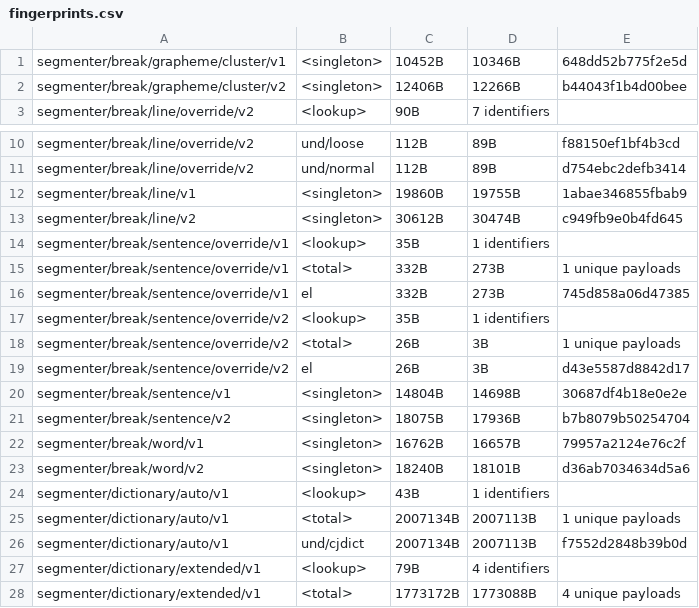
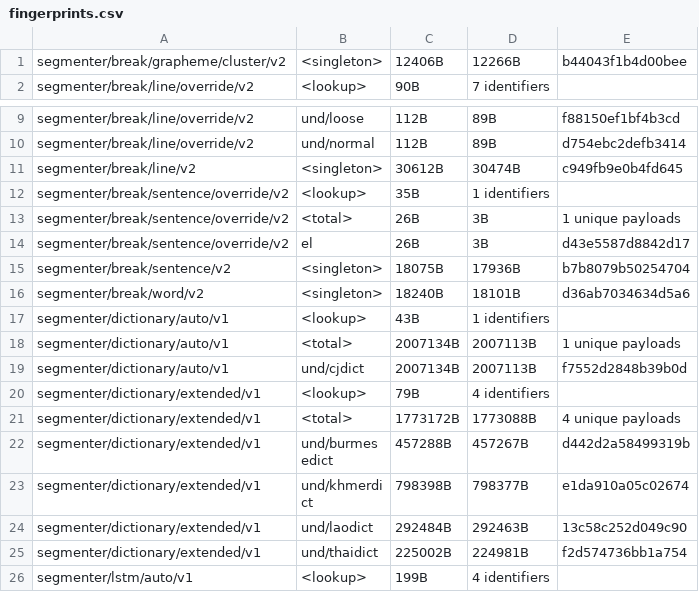
Before and after one commit to unicode-org/icu4x, a CSV file: provider/data/segmenter/fingerprints.csv, drawn as a sheet; only a part is shown, gaps mark what is left out; the shorter side is filled out with more unchanged rows.

Commit message:
stabilize new segmenter impl

```diff
--- a/provider/data/segmenter/fingerprints.csv
+++ b/provider/data/segmenter/fingerprints.csv
@@ -1,2 +1 @@
-segmenter/break/grapheme/cluster/v1, <singleton>, 10452B, 10346B, 648dd52b775f2e5d
 segmenter/break/grapheme/cluster/v2, <singleton>, 12406B, 12266B, b44043f1b4d00bee
@@ -11,7 +10,3 @@ segmenter/break/line/override/v2, und/loose, 112B, 89B, f88150ef1bf4b3cd
 segmenter/break/line/override/v2, und/normal, 112B, 89B, d754ebc2defb3414
-segmenter/break/line/v1, <singleton>, 19860B, 19755B, 1abae346855fbab9
 segmenter/break/line/v2, <singleton>, 30612B, 30474B, c949fb9e0b4fd645
-segmenter/break/sentence/override/v1, <lookup>, 35B, 1 identifiers
-segmenter/break/sentence/override/v1, <total>, 332B, 273B, 1 unique payloads
-segmenter/break/sentence/override/v1, el, 332B, 273B, 745d858a06d47385
 segmenter/break/sentence/override/v2, <lookup>, 35B, 1 identifiers
@@ -19,5 +14,3 @@ segmenter/break/sentence/override/v2, <total>, 26B, 3B, 1 unique payloads
 segmenter/break/sentence/override/v2, el, 26B, 3B, d43e5587d8842d17
-segmenter/break/sentence/v1, <singleton>, 14804B, 14698B, 30687df4b18e0e2e
 segmenter/break/sentence/v2, <singleton>, 18075B, 17936B, b7b8079b50254704
-segmenter/break/word/v1, <singleton>, 16762B, 16657B, 79957a2124e76c2f
 segmenter/break/word/v2, <singleton>, 18240B, 18101B, d36ab7034634d5a6
```
Also changed, not shown: 59 other files.
